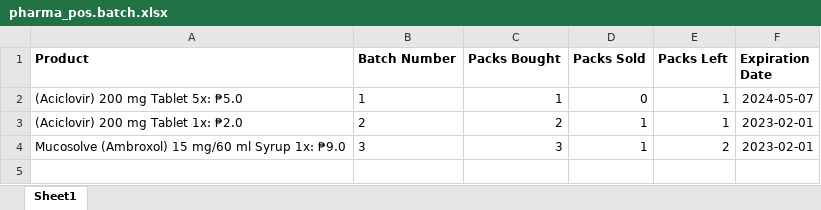
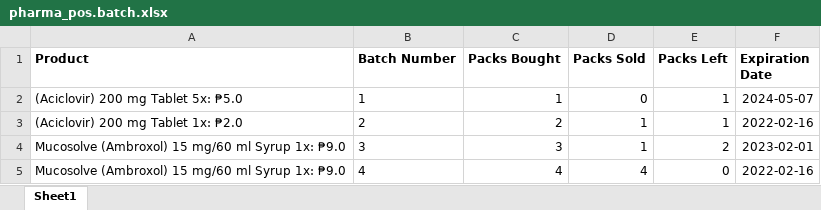
Before and after one commit to thisLexic/pharma-pos, an Excel workbook: addons/pharma-pos/demo_excel/deliveries/pharma_pos.batch.xlsx, sheet Sheet1, drawn as a sheet; values as stored, in another font and other column widths than the file's, no borders; the diff names each change by its address in the sheet, - before the commit and + after, or states it on an @@ line.

Commit message:
added data for better display of expiration filter

```diff
--- a/addons/pharma-pos/demo_excel/deliveries/pharma_pos.batch.xlsx (sheet Sheet1)
+++ b/addons/pharma-pos/demo_excel/deliveries/pharma_pos.batch.xlsx (sheet Sheet1)
-F3 (Expiration Date): 2023-02-01
+F3 (Expiration Date): 2022-02-16
+row 5: Mucosolve (Ambroxol) 15 mg/60 ml Syrup 1x: ₱9.0 | 4 | 4 | 4 | 0 | 2022-02-16
```
